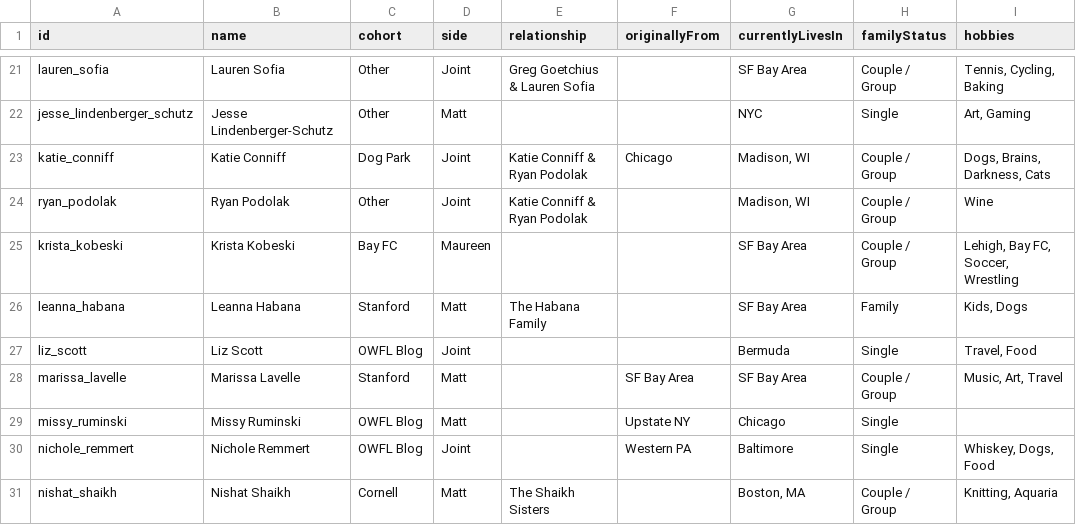
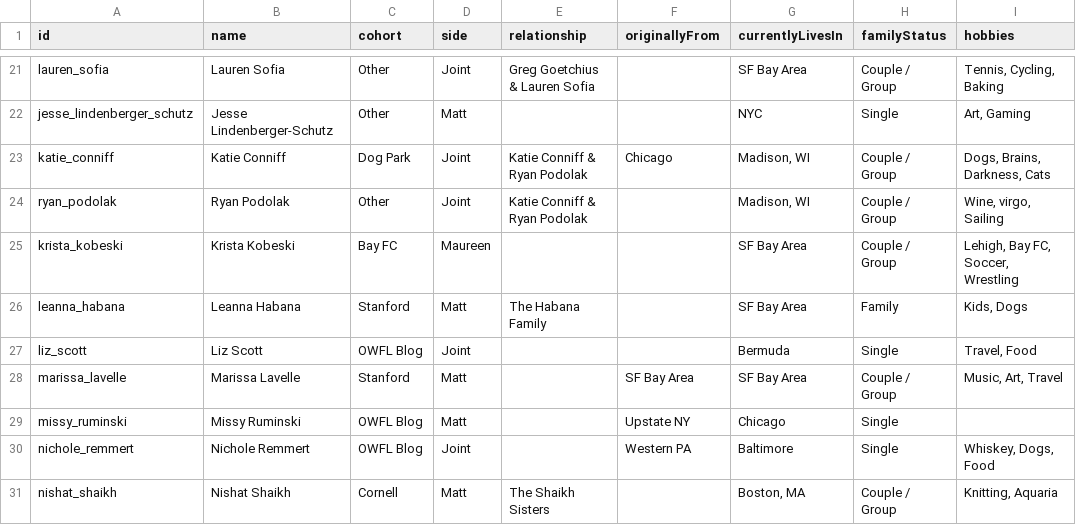
Before and after one commit to mhoying/wedding-graph, a CSV file: public/guests_template.csv, drawn as a sheet; only a part is shown, gaps mark what is left out.

```diff
--- a/public/guests_template.csv
+++ b/public/guests_template.csv
@@ -23,3 +23,3 @@ jesse_lindenberger_schutz,"Jesse Lindenberger-Schutz","Other","Matt","","","NYC"
 katie_conniff,"Katie Conniff","Dog Park","Joint","Katie Conniff & Ryan Podolak","Chicago","Madison, WI","Couple / Group","Dogs, Brains, Darkness, Cats"
-ryan_podolak,"Ryan Podolak","Other","Joint","Katie Conniff & Ryan Podolak","","Madison, WI","Couple / Group","Wine"
+ryan_podolak,"Ryan Podolak","Other","Joint","Katie Conniff & Ryan Podolak","","Madison, WI","Couple / Group","Wine, virgo, Sailing"
 krista_kobeski,"Krista Kobeski","Bay FC","Maureen","","","SF Bay Area","Couple / Group","Lehigh, Bay FC, Soccer, Wrestling"
```
Also changed, not shown: 1 other file.
